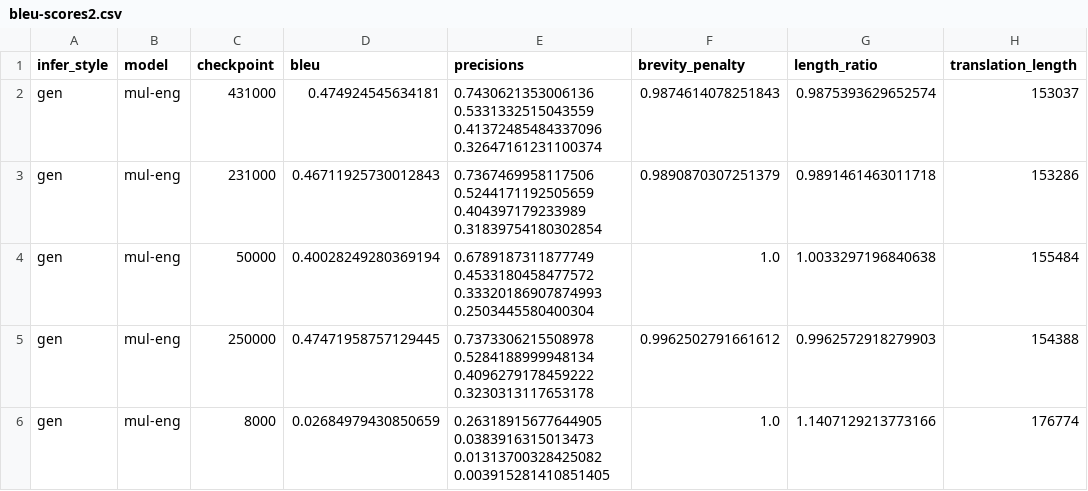
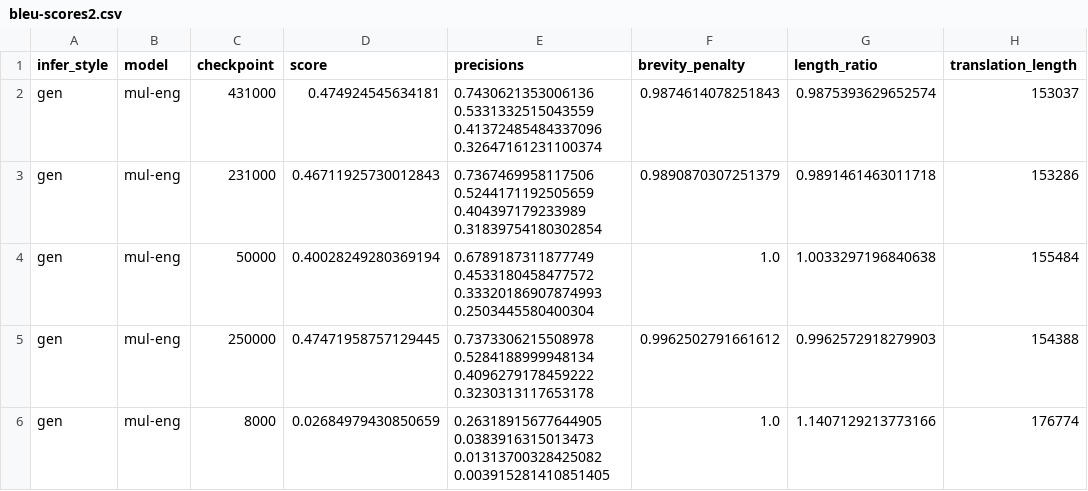
Before and after one commit to TimotheeMickus/seq2seq-splat, a CSV file: results/bleu-scores2.csv, drawn as a sheet; only a part is shown; the diff names each change by its address in the sheet, - before the commit and + after, or states it on an @@ line.

Commit message:
Correlations with comet,bleu&chrf + bug fixes

```diff
--- a/results/bleu-scores2.csv
+++ b/results/bleu-scores2.csv
-D1: bleu
+D1: score
```
Also changed, not shown: 11 other files.
